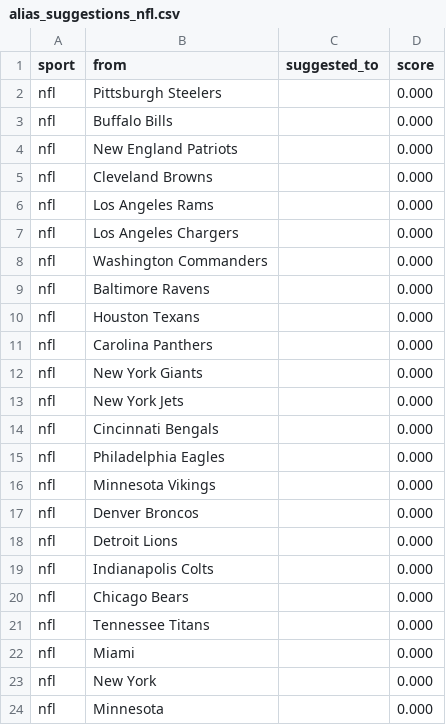
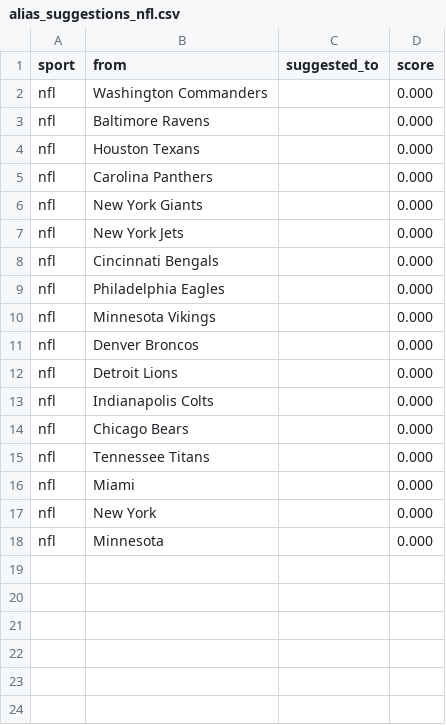
Before and after one commit to cterpening/What_Channel_Is_The_Game, a CSV file: alias_suggestions_nfl.csv, drawn as a sheet; the diff names each change by its address in the sheet, - before the commit and + after, or states it on an @@ line.

```diff
--- a/alias_suggestions_nfl.csv
+++ b/alias_suggestions_nfl.csv
-row 2: nfl | Pittsburgh Steelers |  | 0.000
-row 3: nfl | Buffalo Bills |  | 0.000
-row 4: nfl | New England Patriots |  | 0.000
-row 5: nfl | Cleveland Browns |  | 0.000
-row 6: nfl | Los Angeles Rams |  | 0.000
-row 7: nfl | Los Angeles Chargers |  | 0.000
```
Also changed, not shown: alias_suggestions_cfb.csv, alias_suggestions_epl.csv, 6 other files.
